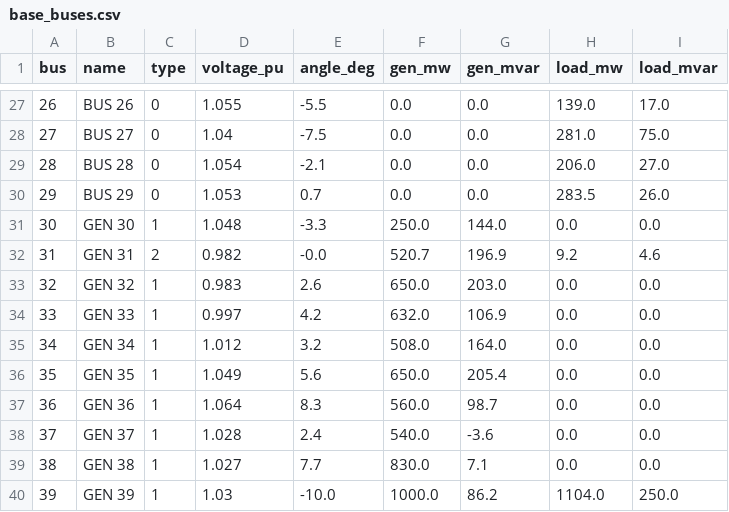
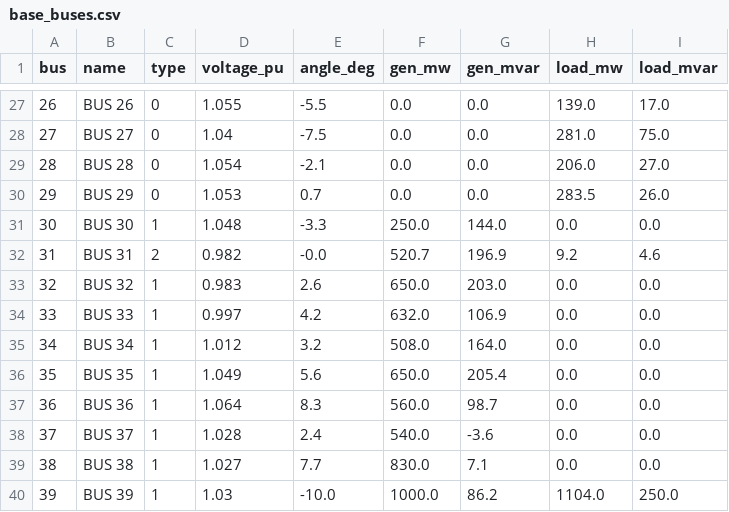
Before and after one commit to 111auricio-carvalho/SEP, a CSV file: results/base_buses.csv, drawn as a sheet; only a part is shown, gaps mark what is left out.

```diff
--- a/results/base_buses.csv
+++ b/results/base_buses.csv
@@ -30,11 +30,11 @@ bus,name,type,voltage_pu,angle_deg,gen_mw,gen_mvar,load_mw,load_mvar
 29,BUS 29,0,1.053,0.7,0.0,0.0,283.5,26.0
-30,GEN 30,1,1.048,-3.3,250.0,144.0,0.0,0.0
-31,GEN 31,2,0.982,-0.0,520.7,196.9,9.2,4.6
-32,GEN 32,1,0.983,2.6,650.0,203.0,0.0,0.0
-33,GEN 33,1,0.997,4.2,632.0,106.9,0.0,0.0
-34,GEN 34,1,1.012,3.2,508.0,164.0,0.0,0.0
-35,GEN 35,1,1.049,5.6,650.0,205.4,0.0,0.0
-36,GEN 36,1,1.064,8.3,560.0,98.7,0.0,0.0
-37,GEN 37,1,1.028,2.4,540.0,-3.6,0.0,0.0
-38,GEN 38,1,1.027,7.7,830.0,7.1,0.0,0.0
-39,GEN 39,1,1.03,-10.0,1000.0,86.2,1104.0,250.0
+30,BUS 30,1,1.048,-3.3,250.0,144.0,0.0,0.0
+31,BUS 31,2,0.982,-0.0,520.7,196.9,9.2,4.6
+32,BUS 32,1,0.983,2.6,650.0,203.0,0.0,0.0
+33,BUS 33,1,0.997,4.2,632.0,106.9,0.0,0.0
+34,BUS 34,1,1.012,3.2,508.0,164.0,0.0,0.0
+35,BUS 35,1,1.049,5.6,650.0,205.4,0.0,0.0
+36,BUS 36,1,1.064,8.3,560.0,98.7,0.0,0.0
+37,BUS 37,1,1.028,2.4,540.0,-3.6,0.0,0.0
+38,BUS 38,1,1.027,7.7,830.0,7.1,0.0,0.0
+39,BUS 39,1,1.03,-10.0,1000.0,86.2,1104.0,250.0
```
Also changed, not shown: results/base_branches.csv, results/compare_zip110_vs_zip_buses.csv, 5 other files.
